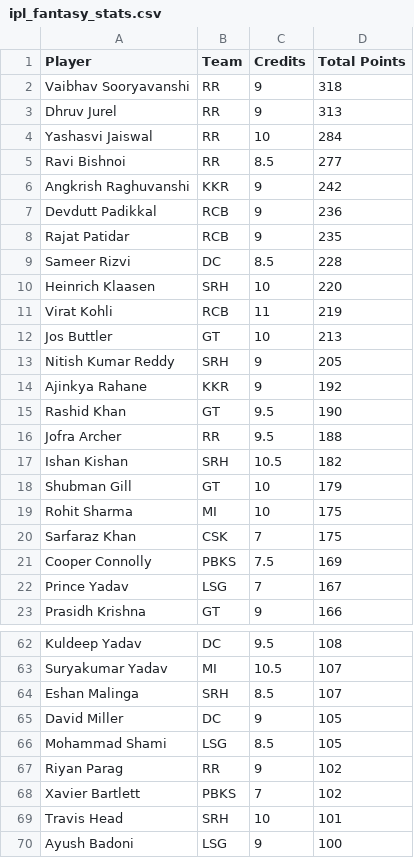
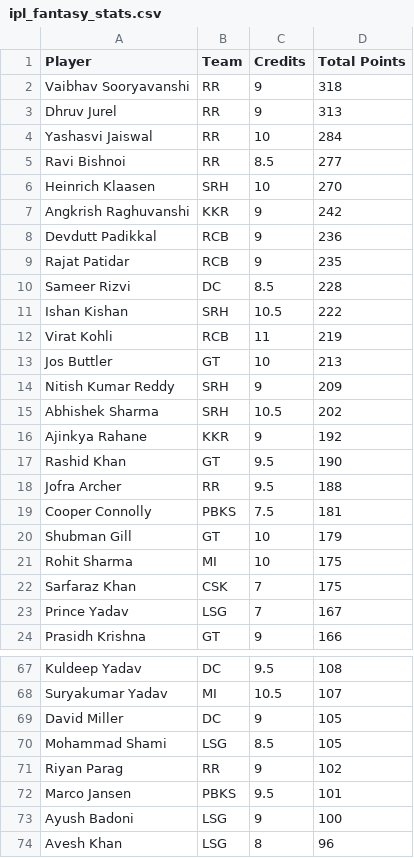
Before and after one commit to Malyala-Meghamsh/ipl-fantasy-league, a CSV file: ipl_fantasy_stats.csv, drawn as a sheet; only a part is shown, gaps mark what is left out; the shorter side is filled out with more unchanged rows; the diff covers the shown part only.

```diff
--- a/ipl_fantasy_stats.csv
+++ b/ipl_fantasy_stats.csv
@@ -5,2 +5,3 @@ Yashasvi Jaiswal,RR,10,284
 Ravi Bishnoi,RR,8.5,277
+Heinrich Klaasen,SRH,10,270
 Angkrish Raghuvanshi,KKR,9,242
@@ -9,6 +10,7 @@ Rajat Patidar,RCB,9,235
 Sameer Rizvi,DC,8.5,228
-Heinrich Klaasen,SRH,10,220
+Ishan Kishan,SRH,10.5,222
 Virat Kohli,RCB,11,219
 Jos Buttler,GT,10,213
-Nitish Kumar Reddy,SRH,9,205
+Nitish Kumar Reddy,SRH,9,209
+Abhishek Sharma,SRH,10.5,202
 Ajinkya Rahane,KKR,9,192
@@ -16,3 +18,3 @@ Rashid Khan,GT,9.5,190
 Jofra Archer,RR,9.5,188
-Ishan Kishan,SRH,10.5,182
+Cooper Connolly,PBKS,7.5,181
 Shubman Gill,GT,10,179
@@ -20,3 +22,2 @@ Rohit Sharma,MI,10,175
 Sarfaraz Khan,CSK,7,175
-Cooper Connolly,PBKS,7.5,169
 Prince Yadav,LSG,7,167
@@ -63,3 +68,2 @@ Kuldeep Yadav,DC,9.5,108
 Suryakumar Yadav,MI,10.5,107
-Eshan Malinga,SRH,8.5,107
 David Miller,DC,9,105
@@ -67,4 +71,3 @@ Mohammad Shami,LSG,8.5,105
 Riyan Parag,RR,9,102
-Xavier Bartlett,PBKS,7,102
-Travis Head,SRH,10,101
+Marco Jansen,PBKS,9.5,101
 Ayush Badoni,LSG,9,100
```
Also changed, not shown: 12 added rows, 11 removed rows, 26 moved rows and 5 edited cells elsewhere in this file, ipl_fantasy_stats_2026-04-11.csv, ranking_history.csv, 1 other file.
